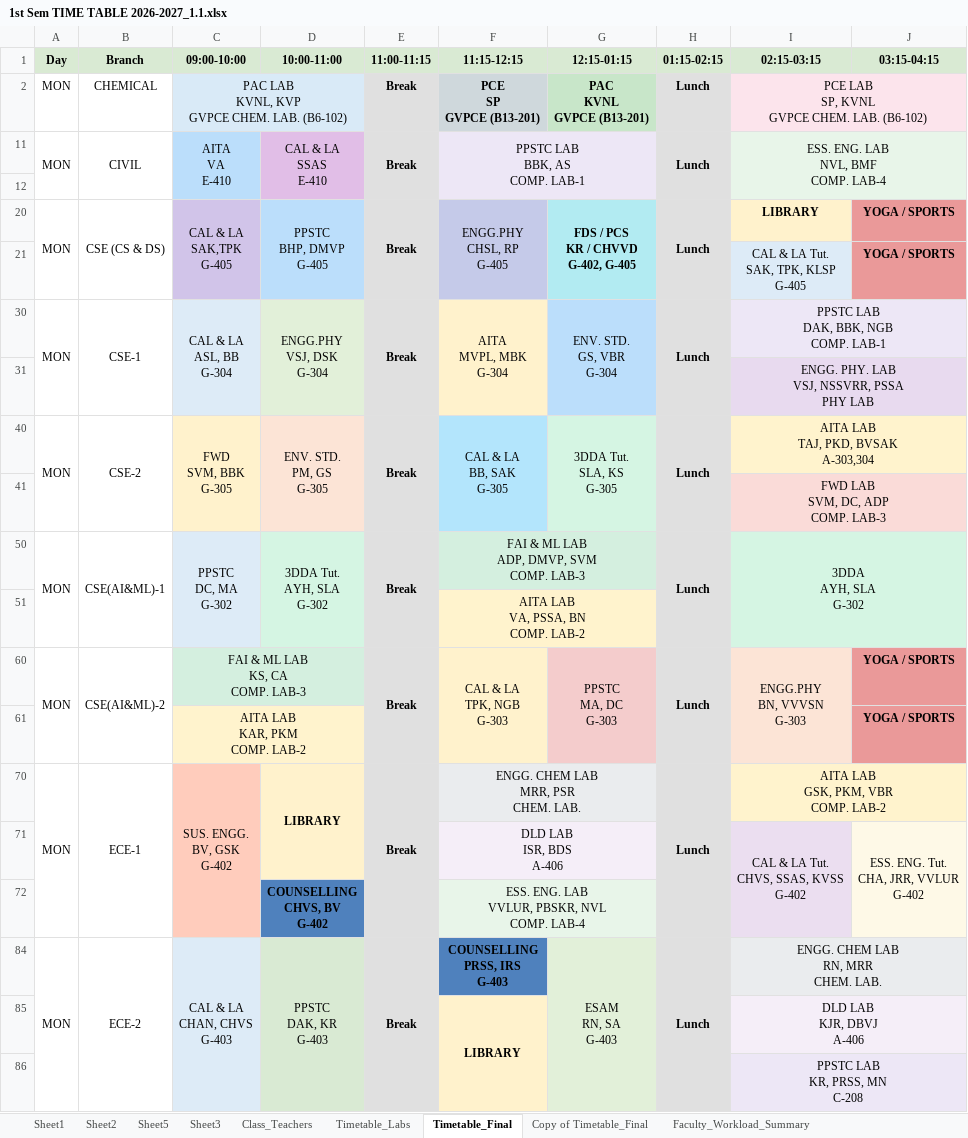
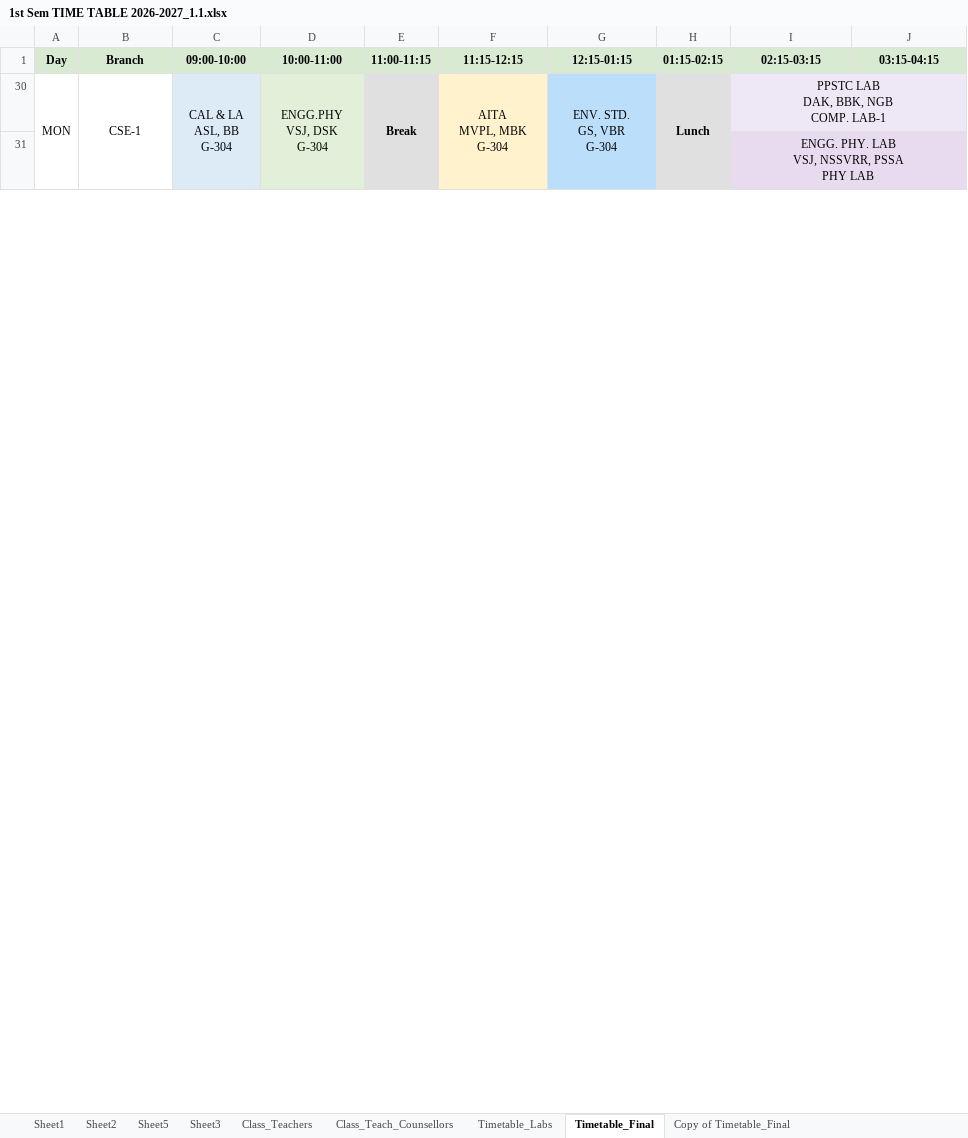
Before and after one commit to saran-neralla7/tt-analytics, an Excel workbook: timetables/1st Sem TIME TABLE 2026-2027_1.1.xlsx, sheet Timetable_Final, drawn as a sheet; only a part is shown; values as stored, in another font and other column widths than the file's, no borders; charts and pictures not drawn; removed rows and columns are numbered as before the commit, all else as after; ↵ is a line break in a cell; the diff covers the shown part only; the diff names each change by its address in the sheet, - before the commit and + after, or states it on an @@ line.

Commit message:
sync: update timetables from Timetable_Final (Oct 25 17:23) - swap Chemical, Mech & CSE-1 slots, balance lab instructors across COMP LAB-1/3, and update class teachers

```diff
--- a/timetables/1st Sem TIME TABLE 2026-2027_1.1.xlsx (sheet Timetable_Final)
+++ b/timetables/1st Sem TIME TABLE 2026-2027_1.1.xlsx (sheet Timetable_Final)
+sheet tab: Class_Teach_Counsellors
@@ row 2 hidden: MON | CHEMICAL | PAC LAB ↵ KVNL, KVP ↵ GVPCE CHEM. LAB. (B6-102) |  | Break | PCE ↵ SP ↵ GVPCE (B13-201) | PAC ↵ KVNL ↵ GVPCE (B13-201) | Lunch | PCE LAB ↵ SP, KVNL ↵ GVPCE CHEM. LAB. (B6-102) @@
@@ row 11 hidden: MON | CIVIL | AITA ↵ VA ↵ E-410 | CAL & LA ↵ SSAS ↵ E-410 | Break | PPSTC LAB ↵ BBK, AS ↵ COMP. LAB-1 |  | Lunch | ESS. ENG. LAB ↵ NVL, BMF ↵ COMP. LAB-4 @@
-row 12: (empty)
@@ row 20 hidden: MON | CSE (CS & DS) | CAL & LA ↵ SAK,TPK ↵ G-405 | PPSTC ↵ BHP, DMVP ↵ G-405 | Break | ENGG.PHY ↵ CHSL, RP ↵ G-405 | FDS / PCS ↵ KR / CHVVD ↵ G-402, G-405 | Lunch | LIBRARY | YOGA / SPORTS @@
@@ row 21 hidden:  |  |  |  |  |  |  |  | CAL & LA Tut. ↵ SAK, TPK, KLSP ↵ G-405 | YOGA / SPORTS @@
@@ row 40 hidden: MON | CSE-2 | FWD ↵ SVM, BBK ↵ G-305 | ENV. STD. ↵ PM, GS ↵ G-305 | Break | CAL & LA ↵ BB, SAK ↵ G-305 | 3DDA Tut. ↵ SLA, KS ↵ G-305 | Lunch | AITA LAB ↵ TAJ, PKD, BVSAK ↵ A-303,304 @@
@@ row 41 hidden:  |  |  |  |  |  |  |  | FWD LAB ↵ SVM, DC, ADP ↵ COMP. LAB-3 @@
@@ row 50 hidden: MON | CSE(AI&ML)-1 | PPSTC ↵ DC, MA ↵ G-302 | 3DDA Tut. ↵ AYH, SLA ↵ G-302 | Break | FAI & ML LAB ↵ ADP, DMVP, SVM ↵ COMP. LAB-3 |  | Lunch | 3DDA ↵ AYH, SLA ↵ G-302 @@
@@ row 51 hidden:  |  |  |  |  | AITA LAB ↵ VA, PSSA, BN ↵ COMP. LAB-2 @@
@@ row 60 hidden: MON | CSE(AI&ML)-2 | FAI & ML LAB ↵ KS, CA ↵ COMP. LAB-3 |  | Break | CAL & LA ↵ TPK, NGB ↵ G-303 | PPSTC ↵ MA, DC ↵ G-303 | Lunch | ENGG.PHY ↵ BN, VVVSN ↵ G-303 | YOGA / SPORTS @@
@@ row 61 hidden:  |  | AITA LAB ↵ KAR, PKM ↵ COMP. LAB-2 |  |  |  |  |  |  | YOGA / SPORTS @@
@@ row 70 hidden: MON | ECE-1 | SUS. ENGG. ↵ BV, GSK ↵ G-402 | LIBRARY | Break | ENGG. CHEM LAB ↵ MRR, PSR ↵ CHEM. LAB. |  | Lunch | AITA LAB ↵ GSK, PKM, VBR ↵ COMP. LAB-2 @@
@@ row 71 hidden:  |  |  |  |  | DLD LAB ↵ ISR, BDS ↵ A-406 |  |  | CAL & LA Tut. ↵ CHVS, SSAS, KVSS ↵ G-402 | ESS. ENG. Tut. ↵ CHA, JRR, VVLUR ↵ G-402 @@
@@ row 72 hidden:  |  |  | COUNSELLING ↵ CHVS, BV ↵ G-402 |  | ESS. ENG. LAB ↵ VVLUR, PBSKR, NVL ↵ COMP. LAB-4 @@
@@ row 84 hidden: MON | ECE-2 | CAL & LA ↵ CHAN, CHVS ↵ G-403 | PPSTC ↵ DAK, KR ↵ G-403 | Break | COUNSELLING ↵ PRSS, IRS ↵ G-403 | ESAM ↵ RN, SA ↵ G-403 | Lunch | ENGG. CHEM LAB ↵ RN, MRR ↵ CHEM. LAB. @@
@@ row 85 hidden:  |  |  |  |  | LIBRARY |  |  | DLD LAB ↵ KJR, DBVJ ↵ A-406 @@
@@ row 86 hidden:  |  |  |  |  |  |  |  | PPSTC LAB ↵ KR, PRSS, MN ↵ C-208 @@
```
Also changed, not shown: 2 added rows, 10 hidden or unhidden rows, 10 edited cells and cell formats elsewhere in this sheet, sheet Class_Teachers, hidden cells, charts or pictures, 1 other file.
